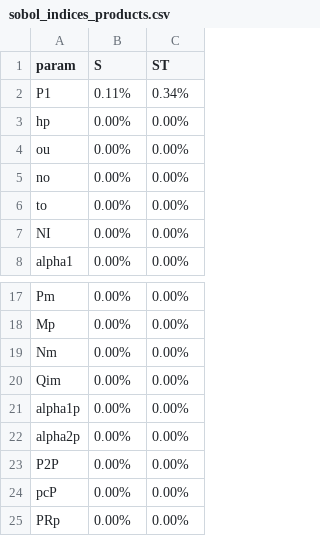
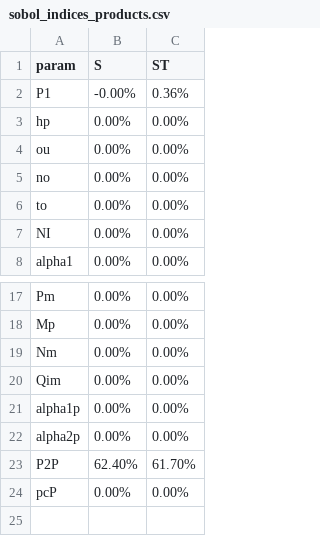
Before and after one commit to leb-fmvz-usp/asf_brazil, a CSV file: results/sobol_indices_products.csv, drawn as a sheet; only a part is shown, gaps mark what is left out.

Commit message:
products update

```diff
--- a/results/sobol_indices_products.csv
+++ b/results/sobol_indices_products.csv
@@ -1,3 +1,3 @@
 "param","S","ST"
-"P1","0.11%","0.34%"
+"P1","-0.00%","0.36%"
 "hp","0.00%","0.00%"
@@ -22,4 +22,3 @@
 "alpha2p","0.00%","0.00%"
-"P2P","0.00%","0.00%"
+"P2P","62.40%","61.70%"
 "pcP","0.00%","0.00%"
-"PRp","0.00%","0.00%"
```
Also changed, not shown: results/products_risk.csv, 4 other files.
